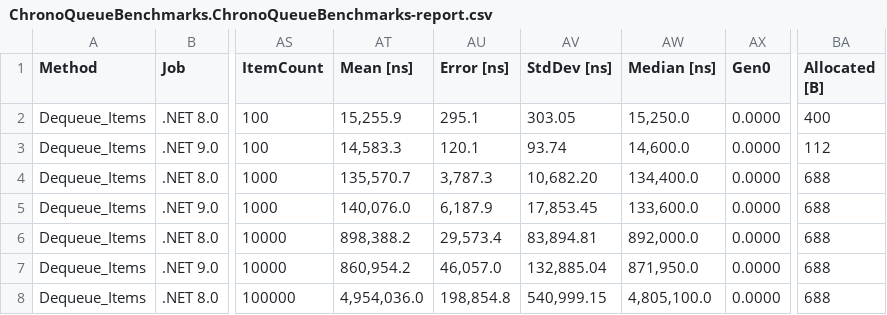
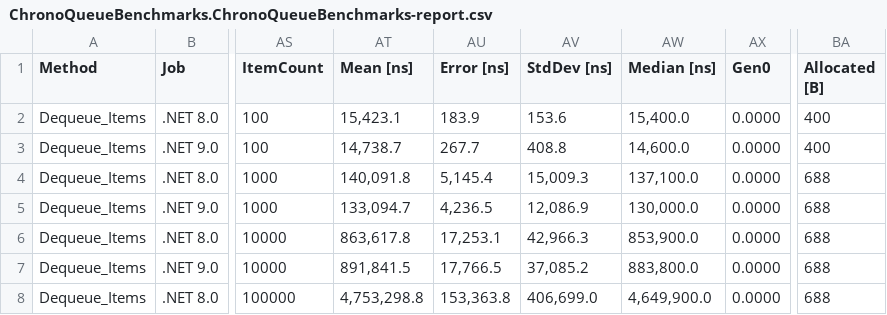
Before and after one commit to khavishbhundoo/ChronoQueue, a CSV file: benchmarks/ChronoQueueBenchmarks.ChronoQueueBenchmarks-report.csv, drawn as a sheet; only a part is shown, gaps mark what is left out; the diff covers the shown part only; the diff names each change by its address in the sheet, - before the commit and + after, or states it on an @@ line.

Commit message:
docs: update benchmarks (#27)

```diff
--- a/benchmarks/ChronoQueueBenchmarks.ChronoQueueBenchmarks-report.csv
+++ b/benchmarks/ChronoQueueBenchmarks.ChronoQueueBenchmarks-report.csv
-AT2 (Mean [ns]): 15,255.9
+AT2 (Mean [ns]): 15,423.1
-AU2 (Error [ns]): 295.1
+AU2 (Error [ns]): 183.9
-AV2 (StdDev [ns]): 303.05
+AV2 (StdDev [ns]): 153.6
-AW2 (Median [ns]): 15,250.0
+AW2 (Median [ns]): 15,400.0
-AT3 (Mean [ns]): 14,583.3
+AT3 (Mean [ns]): 14,738.7
-AU3 (Error [ns]): 120.1
+AU3 (Error [ns]): 267.7
-AV3 (StdDev [ns]): 93.74
+AV3 (StdDev [ns]): 408.8
-BA3 (Allocated [B]): 112
+BA3 (Allocated [B]): 400
-AT4 (Mean [ns]): 135,570.7
+AT4 (Mean [ns]): 140,091.8
-AU4 (Error [ns]): 3,787.3
+AU4 (Error [ns]): 5,145.4
-AV4 (StdDev [ns]): 10,682.20
+AV4 (StdDev [ns]): 15,009.3
-AW4 (Median [ns]): 134,400.0
+AW4 (Median [ns]): 137,100.0
-AT5 (Mean [ns]): 140,076.0
+AT5 (Mean [ns]): 133,094.7
-AU5 (Error [ns]): 6,187.9
+AU5 (Error [ns]): 4,236.5
-AV5 (StdDev [ns]): 17,853.45
+AV5 (StdDev [ns]): 12,086.9
-AW5 (Median [ns]): 133,600.0
+AW5 (Median [ns]): 130,000.0
-AT6 (Mean [ns]): 898,388.2
+AT6 (Mean [ns]): 863,617.8
-AU6 (Error [ns]): 29,573.4
+AU6 (Error [ns]): 17,253.1
-AV6 (StdDev [ns]): 83,894.81
+AV6 (StdDev [ns]): 42,966.3
-AW6 (Median [ns]): 892,000.0
+AW6 (Median [ns]): 853,900.0
-AT7 (Mean [ns]): 860,954.2
+AT7 (Mean [ns]): 891,841.5
-AU7 (Error [ns]): 46,057.0
+AU7 (Error [ns]): 17,766.5
-AV7 (StdDev [ns]): 132,885.04
+AV7 (StdDev [ns]): 37,085.2
-AW7 (Median [ns]): 871,950.0
+AW7 (Median [ns]): 883,800.0
-AT8 (Mean [ns]): 4,954,036.0
+AT8 (Mean [ns]): 4,753,298.8
-AU8 (Error [ns]): 198,854.8
+AU8 (Error [ns]): 153,363.8
-AV8 (StdDev [ns]): 540,999.15
+AV8 (StdDev [ns]): 406,699.0
-AW8 (Median [ns]): 4,805,100.0
+AW8 (Median [ns]): 4,649,900.0
```
Also changed, not shown: 105 edited cells elsewhere in this file, benchmarks/ChronoQueueBenchmarks.ChronoQueueValueTypesBenchmarks-report.csv, 6 other files.
